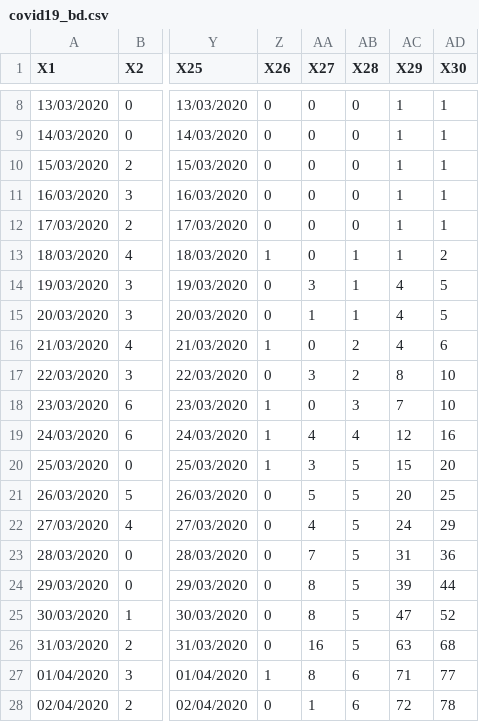
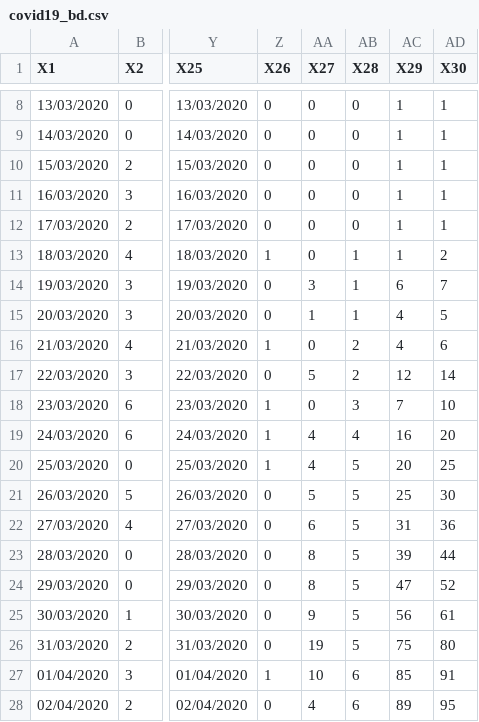
Before and after one commit to raheems/covid19, a CSV file: covid19_bd.csv, drawn as a sheet; only a part is shown, gaps mark what is left out; the diff covers the shown part only; the diff names each change by its address in the sheet, - before the commit and + after, or states it on an @@ line.

```diff
--- a/covid19_bd.csv
+++ b/covid19_bd.csv
-AC14 (X29): 4
+AC14 (X29): 6
-AD14 (X30): 5
+AD14 (X30): 7
-AA17 (X27): 3
+AA17 (X27): 5
-AC17 (X29): 8
+AC17 (X29): 12
-AD17 (X30): 10
+AD17 (X30): 14
-AC19 (X29): 12
+AC19 (X29): 16
-AD19 (X30): 16
+AD19 (X30): 20
-AA20 (X27): 3
+AA20 (X27): 4
-AC20 (X29): 15
+AC20 (X29): 20
-AD20 (X30): 20
+AD20 (X30): 25
-AC21 (X29): 20
+AC21 (X29): 25
-AD21 (X30): 25
+AD21 (X30): 30
-AA22 (X27): 4
+AA22 (X27): 6
-AC22 (X29): 24
+AC22 (X29): 31
-AD22 (X30): 29
+AD22 (X30): 36
-AA23 (X27): 7
+AA23 (X27): 8
-AC23 (X29): 31
+AC23 (X29): 39
-AD23 (X30): 36
+AD23 (X30): 44
-AC24 (X29): 39
+AC24 (X29): 47
-AD24 (X30): 44
+AD24 (X30): 52
-AA25 (X27): 8
+AA25 (X27): 9
-AC25 (X29): 47
+AC25 (X29): 56
-AD25 (X30): 52
+AD25 (X30): 61
-AA26 (X27): 16
+AA26 (X27): 19
-AC26 (X29): 63
+AC26 (X29): 75
-AD26 (X30): 68
+AD26 (X30): 80
-AA27 (X27): 8
+AA27 (X27): 10
-AC27 (X29): 71
+AC27 (X29): 85
-AD27 (X30): 77
+AD27 (X30): 91
-AA28 (X27): 1
+AA28 (X27): 4
-AC28 (X29): 72
+AC28 (X29): 89
-AD28 (X30): 78
+AD28 (X30): 95
```
Also changed, not shown: 1 added row and 62 edited cells elsewhere in this file, jhu_confirmed_global.csv, jhu_deaths_global.csv, 53 other files.
